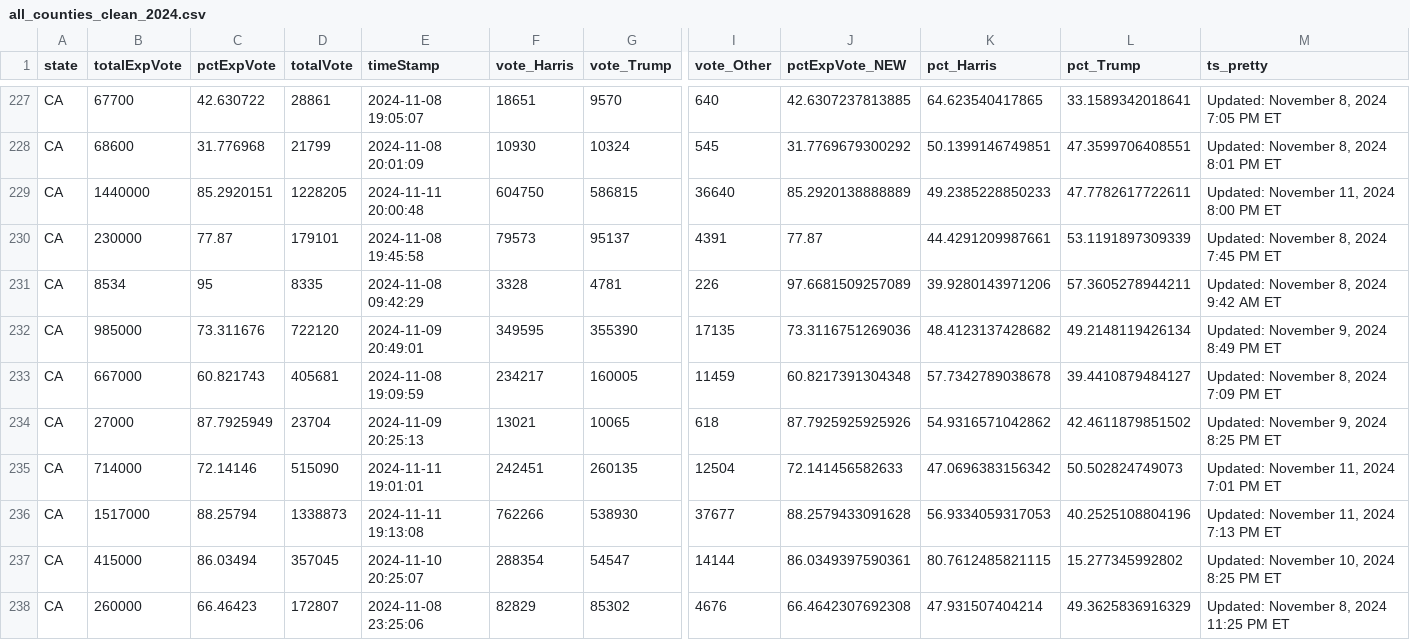
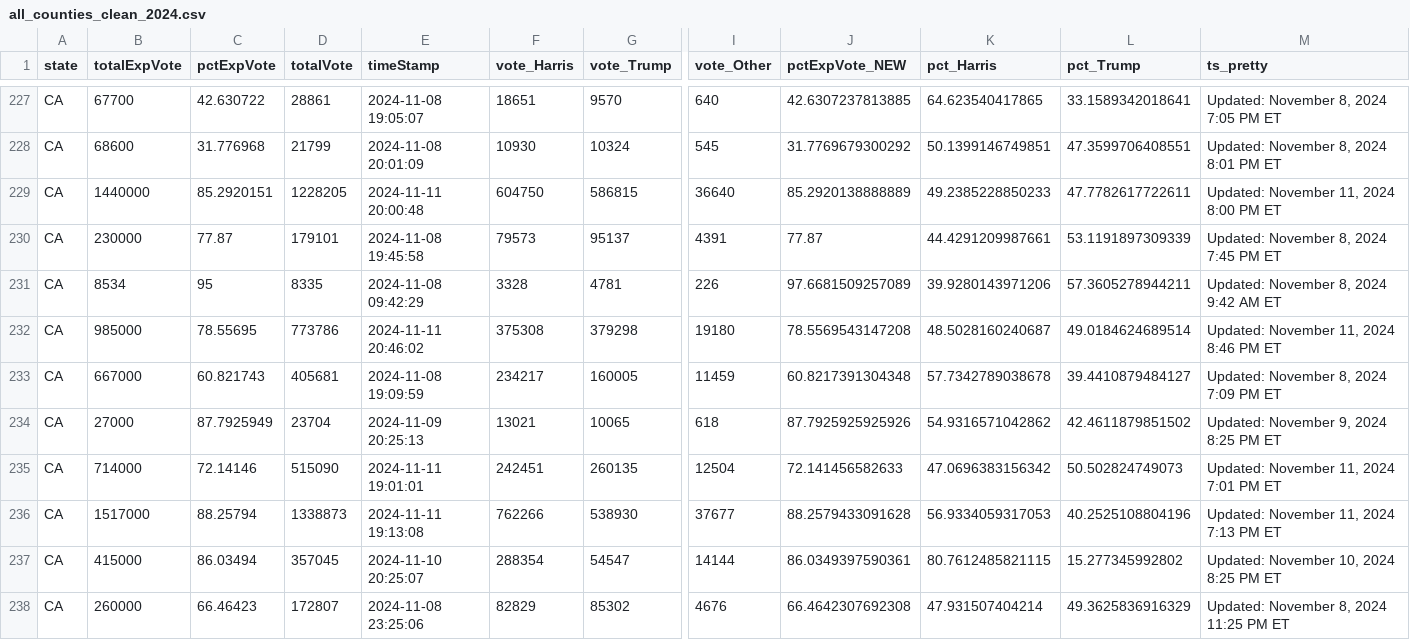
Before and after one commit to cbs-news-data/election-2024-maps, a CSV file: output/all_counties_clean_2024.csv, drawn as a sheet; only a part is shown, gaps mark what is left out; the diff covers the shown part only; the diff names each change by its address in the sheet, - before the commit and + after, or states it on an @@ line.

Commit message:
Live data updated

```diff
--- a/output/all_counties_clean_2024.csv
+++ b/output/all_counties_clean_2024.csv
-C232 (pctExpVote): 73.311676
+C232 (pctExpVote): 78.55695
-D232 (totalVote): 722120
+D232 (totalVote): 773786
-E232 (timeStamp): 2024-11-09 20:49:01
+E232 (timeStamp): 2024-11-11 20:46:02
-F232 (vote_Harris): 349595
+F232 (vote_Harris): 375308
-G232 (vote_Trump): 355390
+G232 (vote_Trump): 379298
-I232 (vote_Other): 17135
+I232 (vote_Other): 19180
-J232 (pctExpVote_NEW): 73.3116751269036
+J232 (pctExpVote_NEW): 78.5569543147208
-K232 (pct_Harris): 48.4123137428682
+K232 (pct_Harris): 48.5028160240687
-L232 (pct_Trump): 49.2148119426134
+L232 (pct_Trump): 49.0184624689514
-M232 (ts_pretty): Updated: November 9, 2024 8:49 PM ET
+M232 (ts_pretty): Updated: November 11, 2024 8:46 PM ET
```
Also changed, not shown: 3 edited cells elsewhere in this file.
